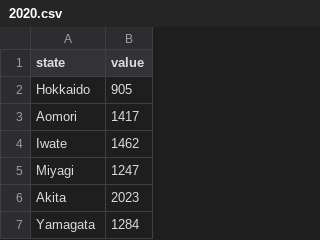
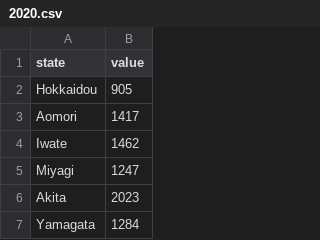
Before and after one commit to Yuto-Yasuda-1999/InfoVis2021, a CSV file: FinalReport/2020.csv, drawn as a sheet; only a part is shown.

```diff
--- a/FinalReport/2020.csv
+++ b/FinalReport/2020.csv
@@ -1,3 +1,3 @@
 state,value
-Hokkaido,905
+Hokkaidou,905
 Aomori,1417
```
Also changed, not shown: 1 other file.
